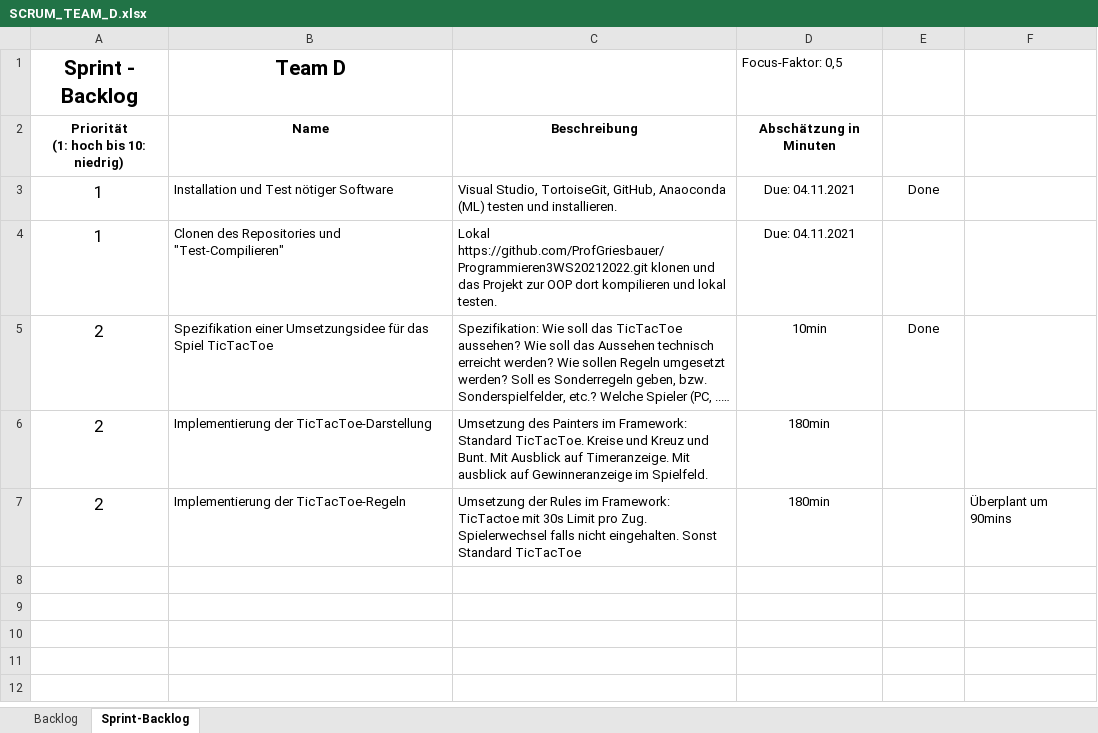
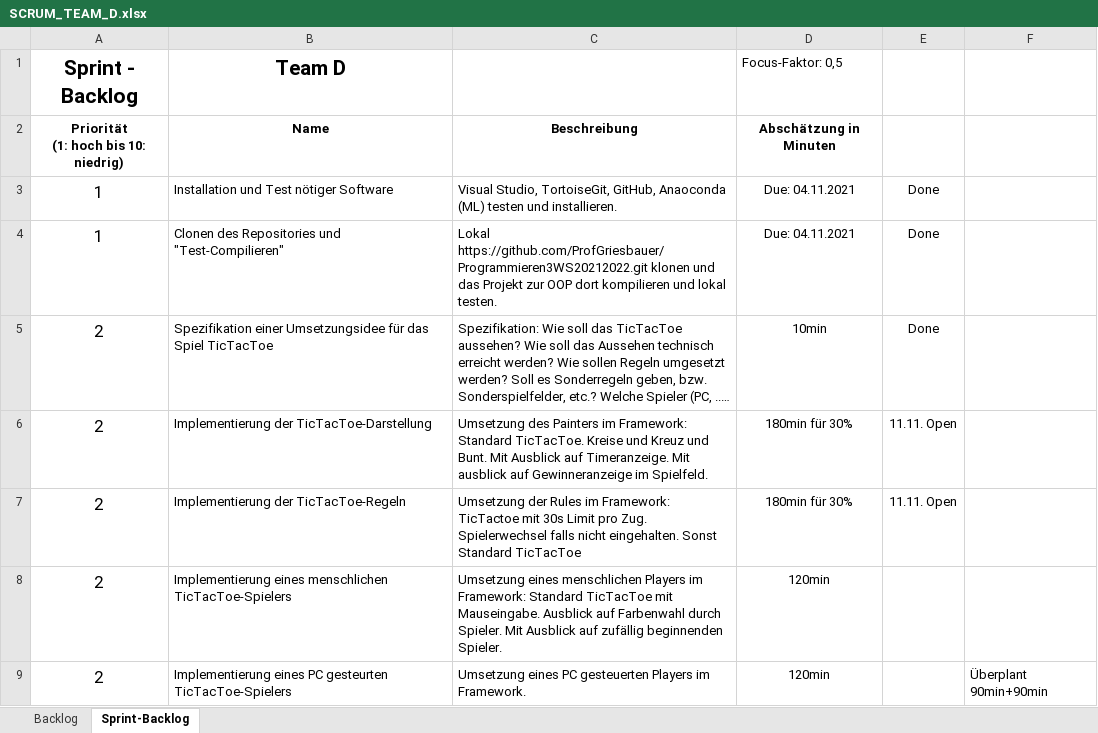
Before and after one commit to ProfGriesbauer/Programmieren3WS20212022, an Excel workbook: SCRUM/SCRUM_TEAM_D.xlsx, sheet Sprint-Backlog, drawn as a sheet; long unchanged cells end in …; values as stored, in another font and other column widths than the file's, no borders; the diff names each change by its address in the sheet, - before the commit and + after, or states it on an @@ line.

```diff
--- a/SCRUM/SCRUM_TEAM_D.xlsx (sheet Sprint-Backlog)
+++ b/SCRUM/SCRUM_TEAM_D.xlsx (sheet Sprint-Backlog)
-E4: (empty)
+E4: Done
-D6:D7 (Focus-Faktor: 0,5): 180min
+D6:D7 (Focus-Faktor: 0,5): 180min für 30%
-E6:E7: (empty)
+E6:E7: 11.11. Open
-F7: Überplant um 90mins
+F7: (empty)
+row 8: 2 | Implementierung eines menschlichen TicTacToe-Spielers | Umsetzung eines menschlichen Players im Framework: Standard TicTacToe mit Mauseingabe. Ausblick auf Farbenwahl durch Spieler. Mit Ausblick auf zufällig beginnenden Spieler. | 120min
+row 9: 2 | Implementierung eines PC gesteurten TicTacToe-Spielers | Umsetzung eines PC gesteuerten Players im Framework. | 120min |  | Überplant 90min+90min
```
Also changed, not shown: sheet Backlog, SCRUM/SCRUM_TEAM_A.xlsx, SCRUM/SCRUM_TEAM_B.xlsx.
